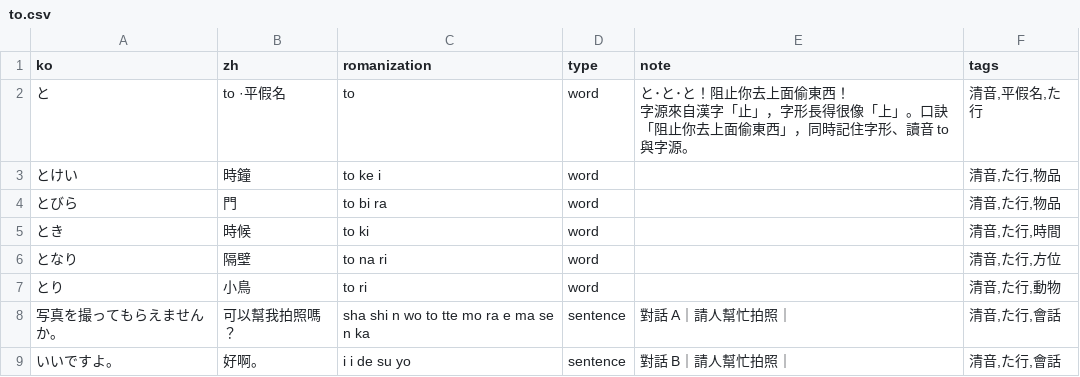
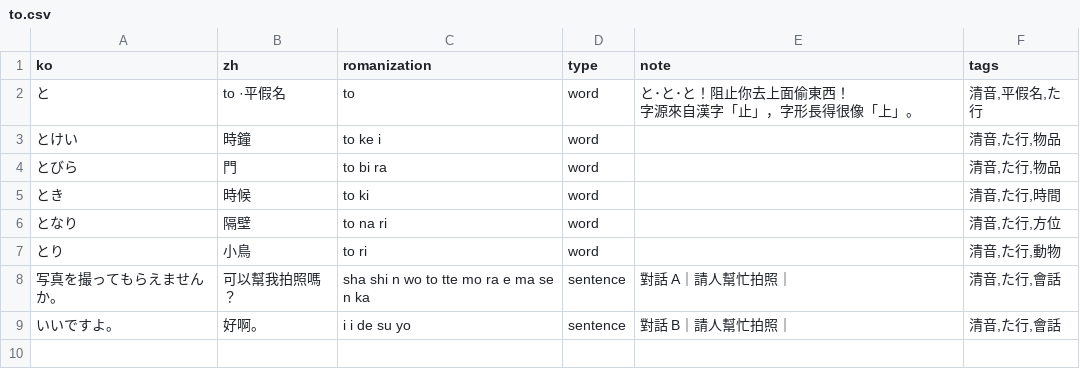
Before and after one commit to kuri0515/lang, a CSV file: japanese/data/kana-01/to.csv, drawn as a sheet.

```diff
--- a/japanese/data/kana-01/to.csv
+++ b/japanese/data/kana-01/to.csv
@@ -1,4 +1,4 @@
 ko,zh,romanization,type,note,tags
-と,to ·平假名,to,word,"と･と･と！阻止你去上面偷東西！
-字源來自漢字「止」，字形長得很像「上」。口訣「阻止你去上面偷東西」，同時記住字形、讀音 to 與字源。","清音,平假名,た行"
+と,to ·平假名,to,word,"と･と･と！阻止你去上面偷東西！
+字源來自漢字「止」，字形長得很像「上」。","清音,平假名,た行"
 とけい,時鐘,to ke i,word,,"清音,た行,物品"
```
Also changed, not shown: japanese/data/kana-01/fu.csv, 3 other files.
